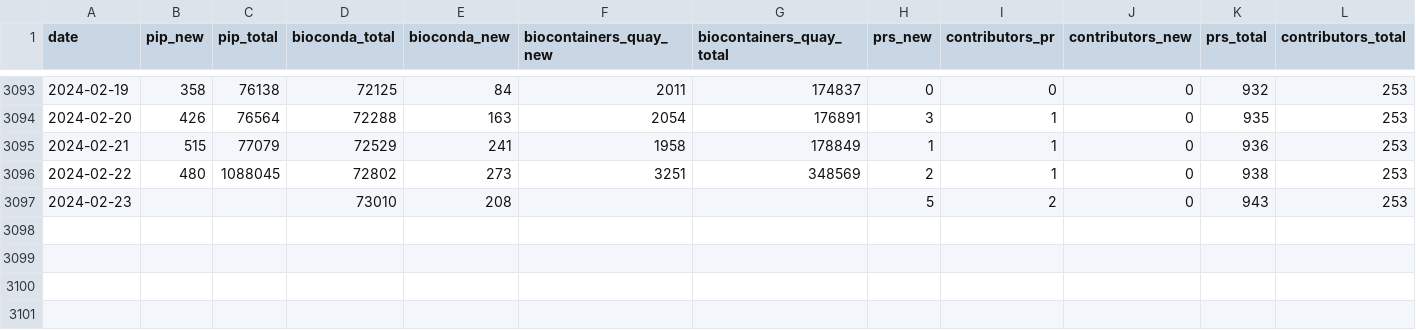
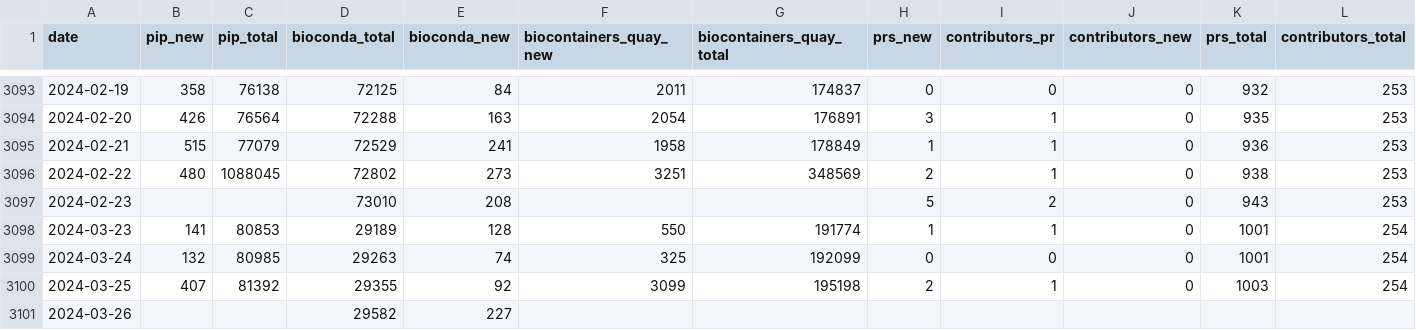
Before and after one commit to MultiQC/api.multiqc.info, a CSV file: app/downloads/sources/daily.csv, drawn as a sheet; only a part is shown, gaps mark what is left out; rows hold the shown columns only; the diff names each change by its address in the sheet, - before the commit and + after, or states it on an @@ line.

```diff
--- a/app/downloads/sources/daily.csv
+++ b/app/downloads/sources/daily.csv
+row 3098: 2024-03-23 | 141 | 80853 | 29189 | 128 | 550 | 191774 | 1 | 1 | 0 | 1001 | 254
+row 3099: 2024-03-24 | 132 | 80985 | 29263 | 74 | 325 | 192099 | 0 | 0 | 0 | 1001 | 254
+row 3100: 2024-03-25 | 407 | 81392 | 29355 | 92 | 3099 | 195198 | 2 | 1 | 0 | 1003 | 254
+row 3101: 2024-03-26 |  |  | 29582 | 227
```
Also changed, not shown: 5 other files.
